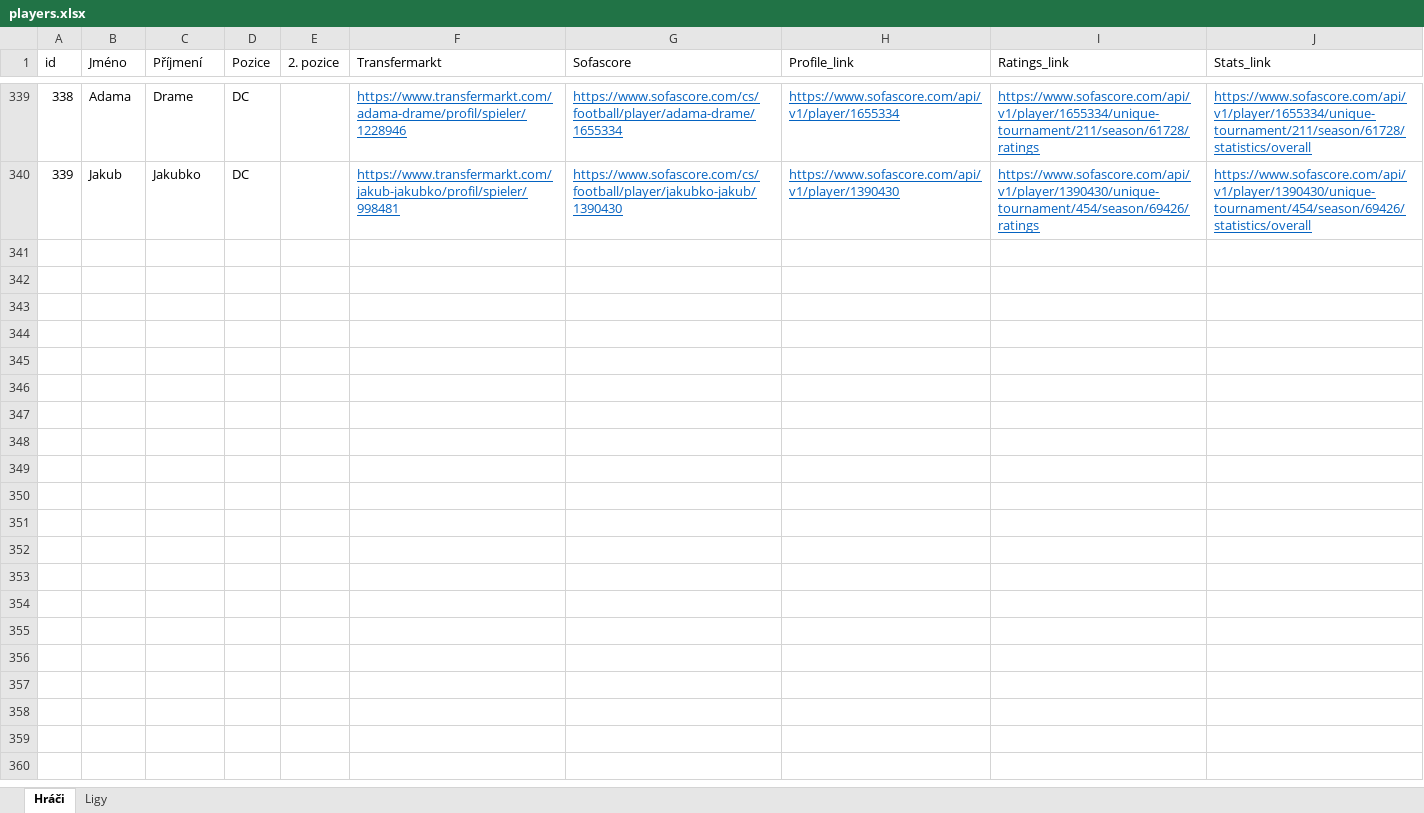
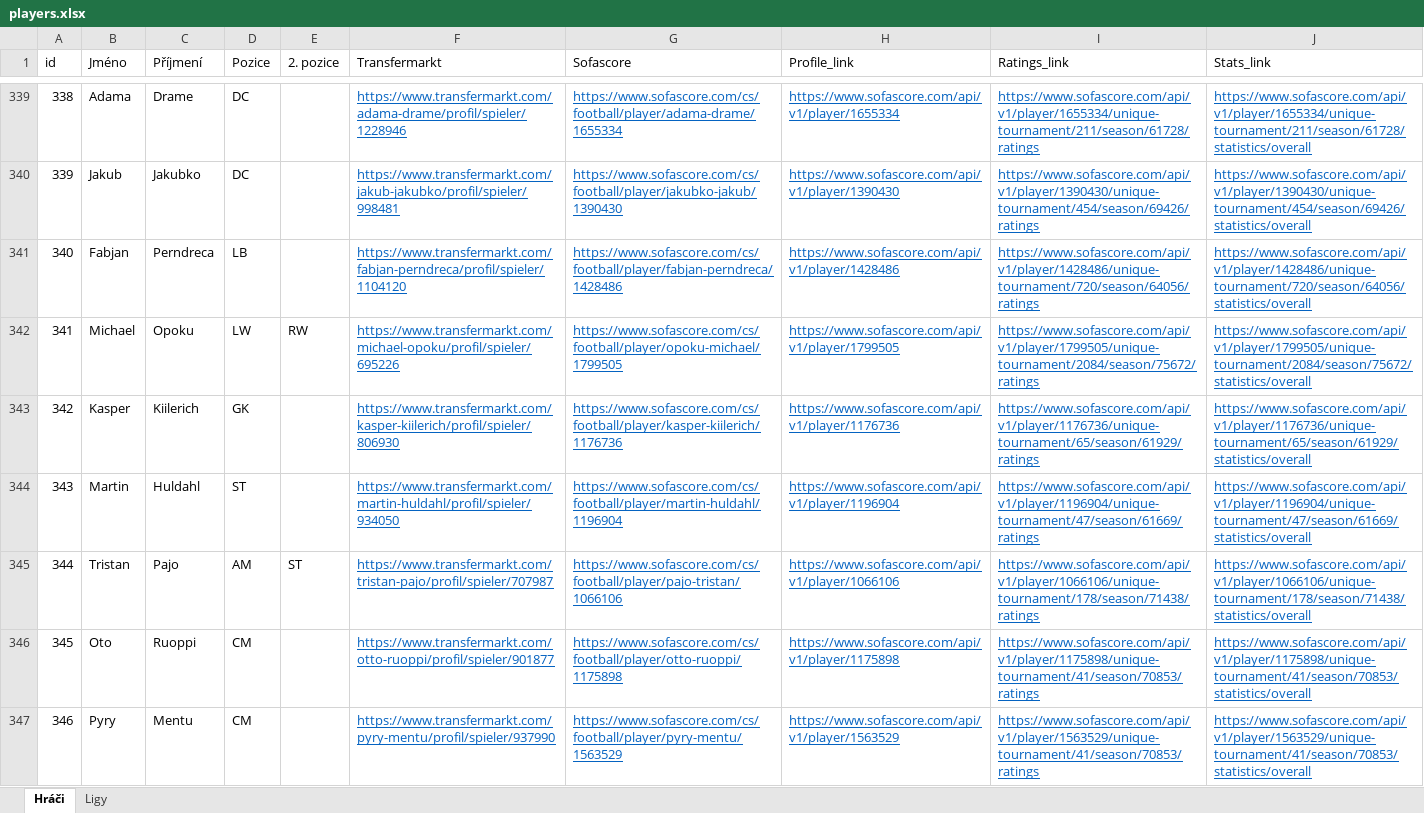
Before and after one commit to PetrMelicharik/fmscoutscz, an Excel workbook: players.xlsx, sheet Hráči, drawn as a sheet; only a part is shown, gaps mark what is left out; values as stored, in another font and other column widths than the file's, no borders; table styles not drawn; the diff covers the shown part only; the diff names each change by its address in the sheet, - before the commit and + after, or states it on an @@ line.

```diff
--- a/players.xlsx (sheet Hráči)
+++ b/players.xlsx (sheet Hráči)
+row 341: 340 | Fabjan | Perndreca | LB |  | https://www.transfermarkt.com/fabjan-perndreca/profil/spieler/1104120 | https://www.sofascore.com/cs/football/player/fabjan-perndreca/1428486 | https://www.sofascore.com/api/v1/player/1428486 | https://www.sofascore.com/api/v1/player/1428486/unique-tournament/720/season/64056/ratings | https://www.sofascore.com/api/v1/player/1428486/unique-tournament/720/season/64056/statistics/overall
+row 342: 341 | Michael | Opoku | LW | RW | https://www.transfermarkt.com/michael-opoku/profil/spieler/695226 | https://www.sofascore.com/cs/football/player/opoku-michael/1799505 | https://www.sofascore.com/api/v1/player/1799505 | https://www.sofascore.com/api/v1/player/1799505/unique-tournament/2084/season/75672/ratings | https://www.sofascore.com/api/v1/player/1799505/unique-tournament/2084/season/75672/statistics/overall
+row 343: 342 | Kasper | Kiilerich | GK |  | https://www.transfermarkt.com/kasper-kiilerich/profil/spieler/806930 | https://www.sofascore.com/cs/football/player/kasper-kiilerich/1176736 | https://www.sofascore.com/api/v1/player/1176736 | https://www.sofascore.com/api/v1/player/1176736/unique-tournament/65/season/61929/ratings | https://www.sofascore.com/api/v1/player/1176736/unique-tournament/65/season/61929/statistics/overall
+row 344: 343 | Martin | Huldahl | ST |  | https://www.transfermarkt.com/martin-huldahl/profil/spieler/934050 | https://www.sofascore.com/cs/football/player/martin-huldahl/1196904 | https://www.sofascore.com/api/v1/player/1196904 | https://www.sofascore.com/api/v1/player/1196904/unique-tournament/47/season/61669/ratings | https://www.sofascore.com/api/v1/player/1196904/unique-tournament/47/season/61669/statistics/overall
+row 345: 344 | Tristan | Pajo | AM | ST | https://www.transfermarkt.com/tristan-pajo/profil/spieler/707987 | https://www.sofascore.com/cs/football/player/pajo-tristan/1066106 | https://www.sofascore.com/api/v1/player/1066106 | https://www.sofascore.com/api/v1/player/1066106/unique-tournament/178/season/71438/ratings | https://www.sofascore.com/api/v1/player/1066106/unique-tournament/178/season/71438/statistics/overall
+row 346: 345 | Oto | Ruoppi | CM |  | https://www.transfermarkt.com/otto-ruoppi/profil/spieler/901877 | https://www.sofascore.com/cs/football/player/otto-ruoppi/1175898 | https://www.sofascore.com/api/v1/player/1175898 | https://www.sofascore.com/api/v1/player/1175898/unique-tournament/41/season/70853/ratings | https://www.sofascore.com/api/v1/player/1175898/unique-tournament/41/season/70853/statistics/overall
+row 347: 346 | Pyry | Mentu | CM |  | https://www.transfermarkt.com/pyry-mentu/profil/spieler/937990 | https://www.sofascore.com/cs/football/player/pyry-mentu/1563529 | https://www.sofascore.com/api/v1/player/1563529 | https://www.sofascore.com/api/v1/player/1563529/unique-tournament/41/season/70853/ratings | https://www.sofascore.com/api/v1/player/1563529/unique-tournament/41/season/70853/statistics/overall
```
Also changed, not shown: 19 added rows elsewhere in this sheet, players_profiles.xlsx, players_ratings.xlsx, 1 other file.
